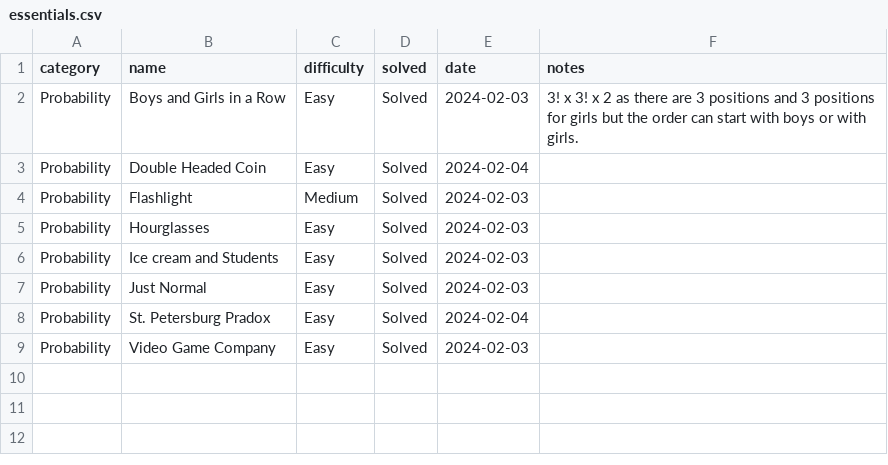
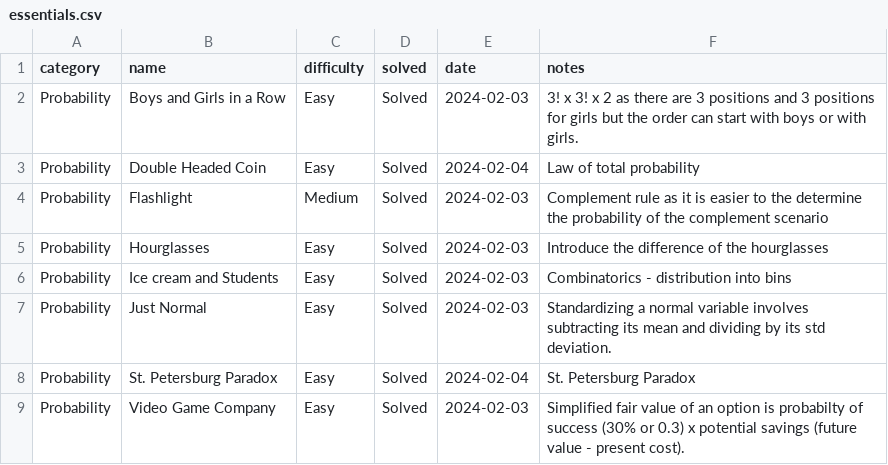
Before and after one commit to jaymarichua/quant-q-a, a CSV file: essentials.csv, drawn as a sheet.

Commit message:
Update essentials.csv

```diff
--- a/essentials.csv
+++ b/essentials.csv
@@ -2,8 +2,8 @@ category, name, difficulty, solved, date, notes
 Probability, Boys and Girls in a Row, Easy, Solved, 2024-02-03, 3! x 3! x 2 as there are 3 positions and 3 positions for girls but the order can start with boys or with girls.
-Probability, Double Headed Coin, Easy, Solved, 2024-02-04,
-Probability, Flashlight, Medium, Solved, 2024-02-03,
-Probability, Hourglasses, Easy, Solved, 2024-02-03,
-Probability, Ice cream and Students, Easy, Solved, 2024-02-03,
-Probability, Just Normal, Easy, Solved, 2024-02-03,
-Probability, St. Petersburg Pradox, Easy, Solved, 2024-02-04,
-Probability, Video Game Company, Easy, Solved, 2024-02-03,
+Probability, Double Headed Coin, Easy, Solved, 2024-02-04, Law of total probability
+Probability, Flashlight, Medium, Solved, 2024-02-03, Complement rule as it is easier to the determine the probability of the complement scenario
+Probability, Hourglasses, Easy, Solved, 2024-02-03, Introduce the difference of the hourglasses
+Probability, Ice cream and Students, Easy, Solved, 2024-02-03, Combinatorics - distribution into bins
+Probability, Just Normal, Easy, Solved, 2024-02-03, Standardizing a normal variable involves subtracting its mean and dividing by its std deviation.
+Probability, St. Petersburg Paradox, Easy, Solved, 2024-02-04, St. Petersburg Paradox
+Probability, Video Game Company, Easy, Solved, 2024-02-03, Simplified fair value of an option is probabilty of success (30% or 0.3) x potential savings (future value - present cost).
```
